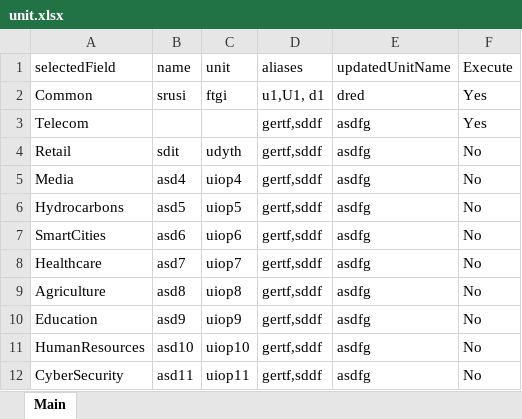
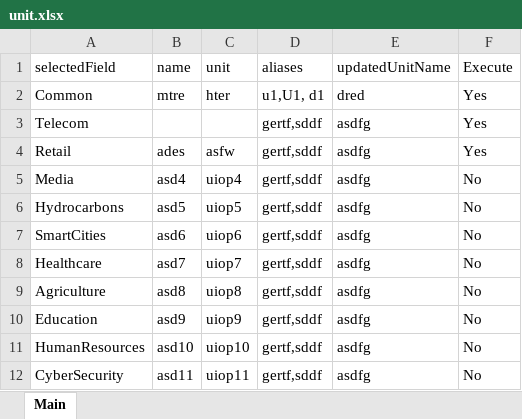
Before and after one commit to mukesh-datiot/Selenium-java, an Excel workbook: src/main/resources/unit.xlsx, sheet Main, drawn as a sheet; values as stored, in another font and other column widths than the file's, no borders; the diff names each change by its address in the sheet, - before the commit and + after, or states it on an @@ line.

```diff
--- a/src/main/resources/unit.xlsx (sheet Main)
+++ b/src/main/resources/unit.xlsx (sheet Main)
-B2 (name): srusi
+B2 (name): mtre
-C2 (unit): ftgi
+C2 (unit): hter
-B4 (name): sdit
+B4 (name): ades
-C4 (unit): udyth
+C4 (unit): asfw
-F4 (Execute): No
+F4 (Execute): Yes
```
Also changed, not shown: 38 other files.
